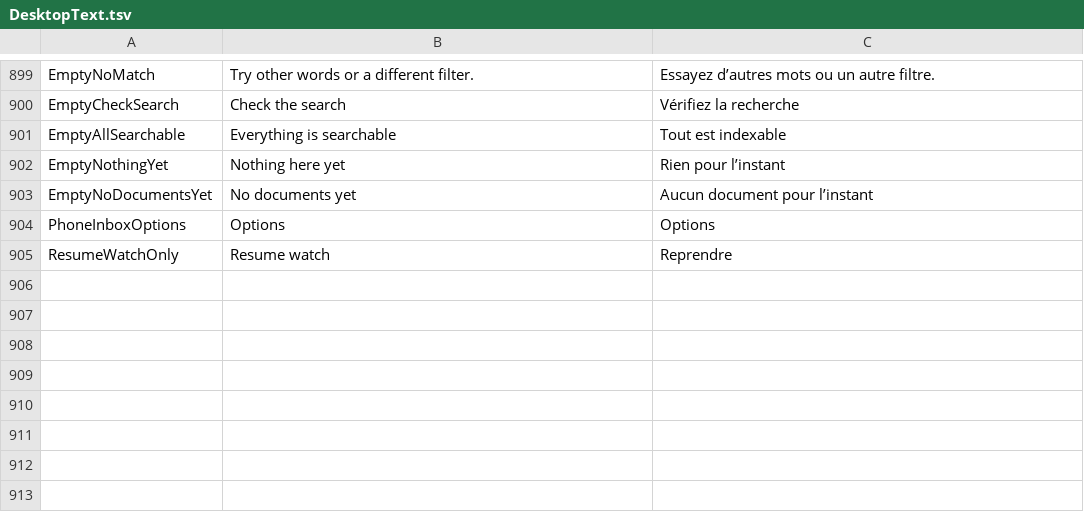
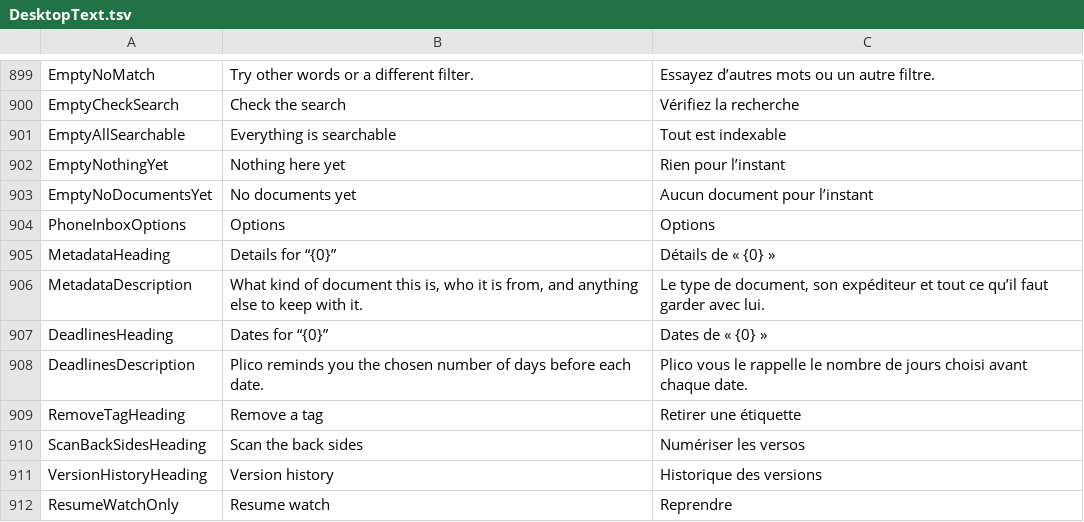
Before and after one commit to itsdanielyc/plico, a TSV file: src/Plico.Desktop/Resources/DesktopText.tsv, drawn as a sheet; only a part is shown, gaps mark what is left out.

Commit message:
Give dialogs heads that name the task and size them to their content
Several dialogs left 150 to 250 px empty above the footer, named the
document rather than the task ("Added retry", "Mixed Pages"), or ended
their title with a full stop. DialogLayout now composes a head with a
20 px title and an optional 14 px Fg2 description. Details and Dates for a
document, Remove a tag, Scan the back sides, Version history and the
migration report say what the dialog is for, with the document, the
choice or the counts beneath; the code-built dialogs and version history
are as tall as their content.

The deadline editor's labels sit beside their fields instead of 240 px
away, and its date hint reads YYYY-MM-DD. The migration report's Close is
its primary action. In dialog lists the selected row now has a strong
hairline and Medium weight, so it no longer looks like the hovered row.

```diff
--- a/src/Plico.Desktop/Resources/DesktopText.tsv
+++ b/src/Plico.Desktop/Resources/DesktopText.tsv
@@ -904,2 +904,9 @@ EmptyNoDocumentsYet	No documents yet	Aucun document pour l’instant
 PhoneInboxOptions	Options	Options
+MetadataHeading	Details for “{0}”	Détails de « {0} »
+MetadataDescription	What kind of document this is, who it is from, and anything else to keep with it.	Le type de document, son expéditeur et tout ce qu’il faut garder avec lui.
+DeadlinesHeading	Dates for “{0}”	Dates de « {0} »
+DeadlinesDescription	Plico reminds you the chosen number of days before each date.	Plico vous le rappelle le nombre de jours choisi avant chaque date.
+RemoveTagHeading	Remove a tag	Retirer une étiquette
+ScanBackSidesHeading	Scan the back sides	Numériser les versos
+VersionHistoryHeading	Version history	Historique des versions
 ResumeWatchOnly	Resume watch	Reprendre
```
Also changed, not shown: 8 other files.
